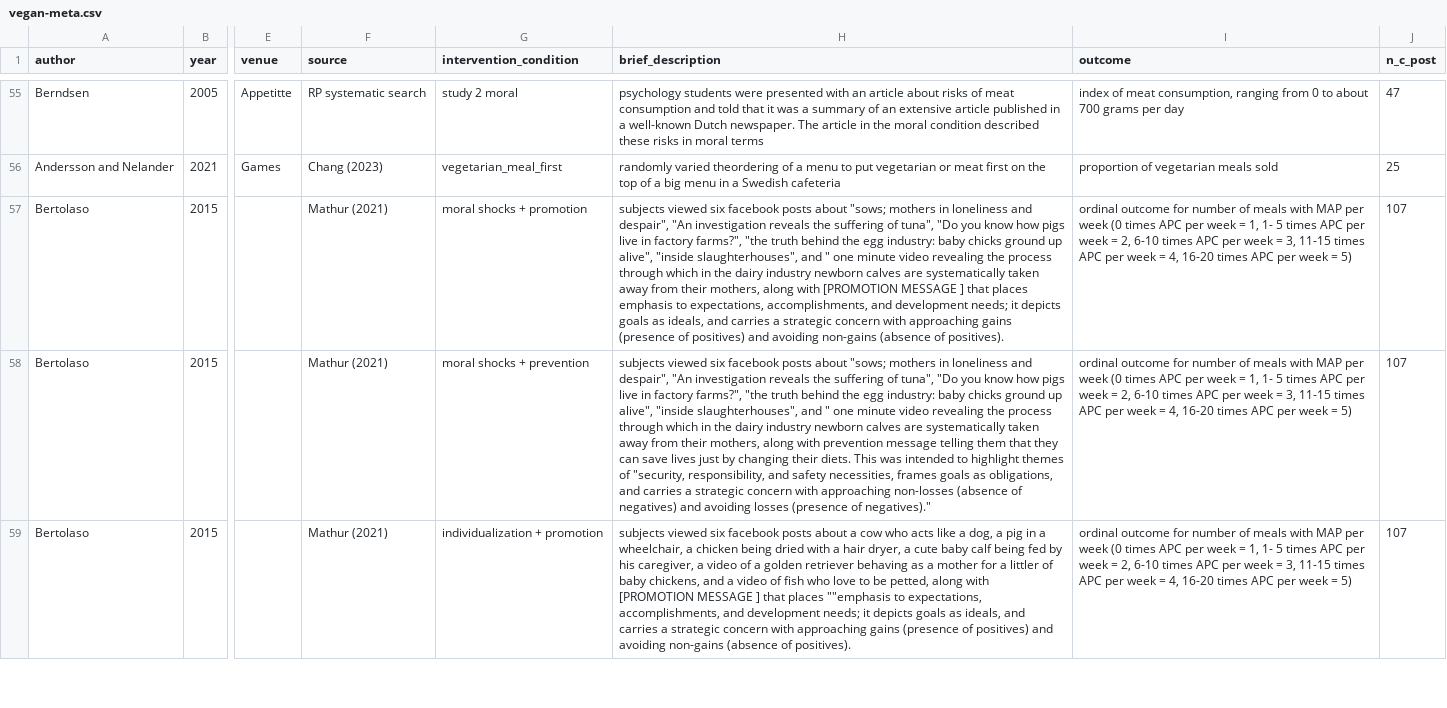
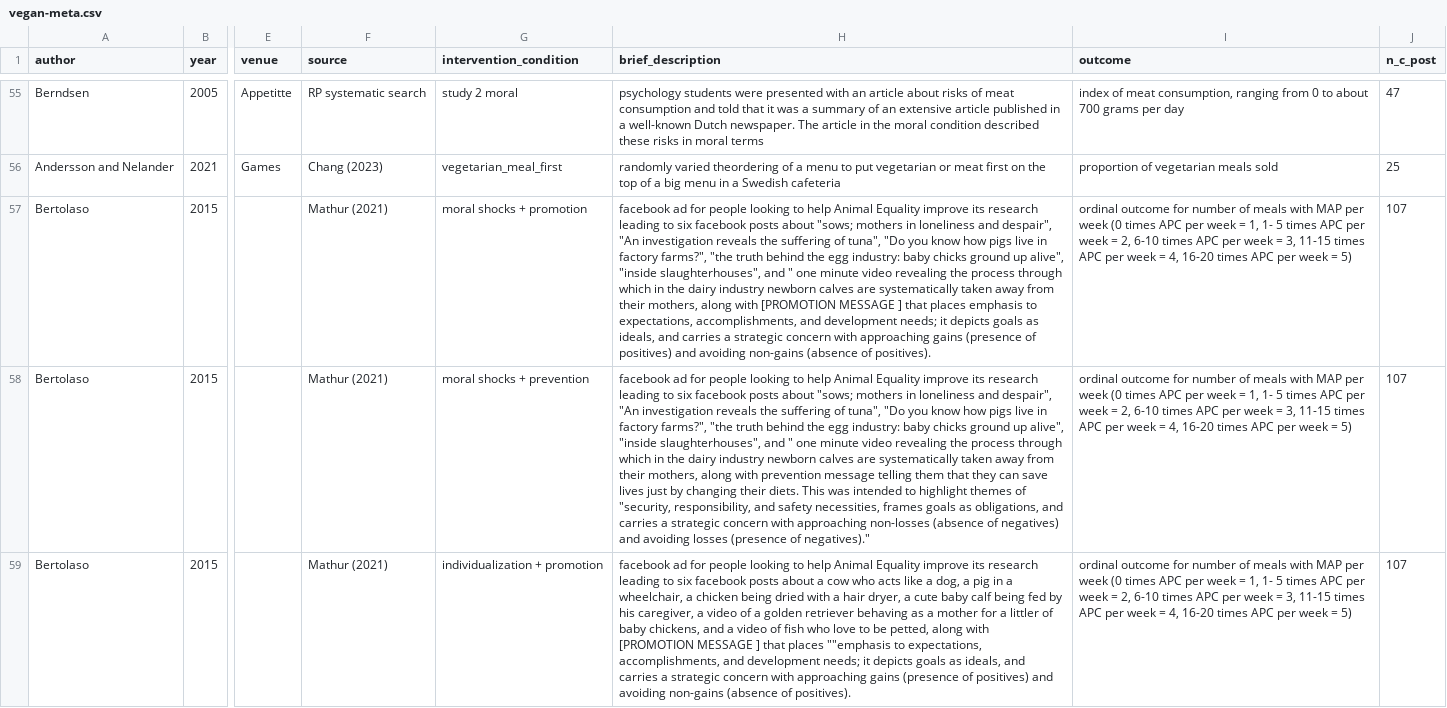
Before and after one commit to hsflabstanford/vegan-meta, a CSV file: data/vegan-meta.csv, drawn as a sheet; only a part is shown, gaps mark what is left out; the diff covers the shown part only; the diff names each change by its address in the sheet, - before the commit and + after, or states it on an @@ line.

```diff
--- a/data/vegan-meta.csv
+++ b/data/vegan-meta.csv
-H57 (brief_description): subjects viewed six facebook…
+H57 (brief_description): facebook ad for people looking to help Animal Equality improve its research leading to six facebook…
-H58 (brief_description): subjects viewed six facebook…
+H58 (brief_description): facebook ad for people looking to help Animal Equality improve its research leading to six facebook…
-H59 (brief_description): subjects viewed six facebook…
+H59 (brief_description): facebook ad for people looking to help Animal Equality improve its research leading to six facebook…
```
Also changed, not shown: 7 removed rows and 1 edited cell elsewhere in this file, 1 other file.
